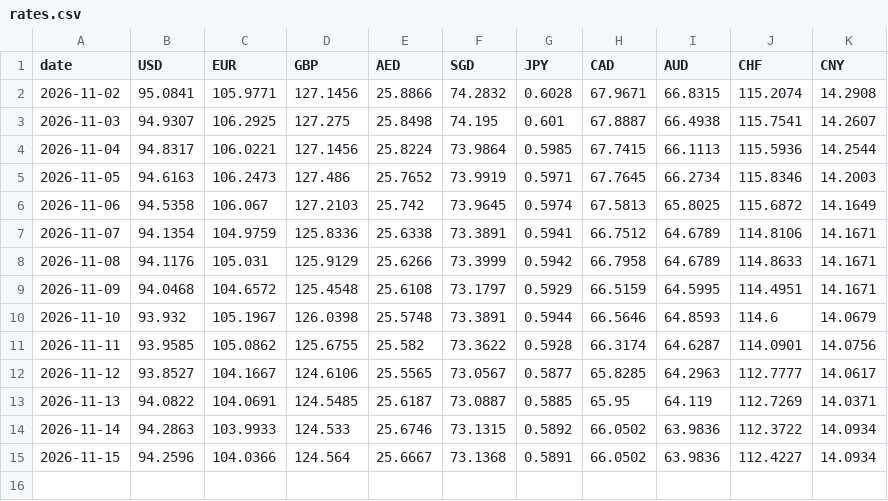
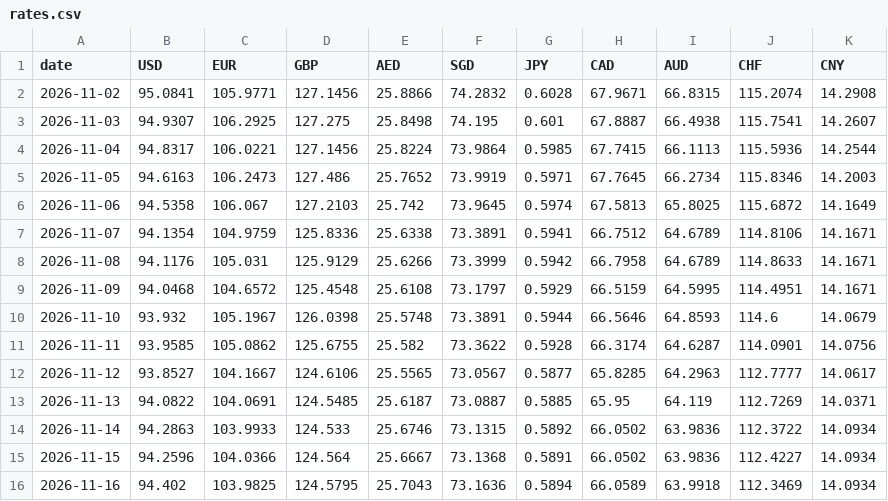
Before and after one commit to prathamesh121/inr-exchange-rates, a CSV file: data/rates.csv, drawn as a sheet.

Commit message:
rates: 2026-11-16

```diff
--- a/data/rates.csv
+++ b/data/rates.csv
@@ -15 +15,2 @@ date,USD,EUR,GBP,AED,SGD,JPY,CAD,AUD,CHF,CNY
 2026-11-15,94.2596,104.0366,124.564,25.6667,73.1368,0.5891,66.0502,63.9836,112.4227,14.0934
+2026-11-16,94.402,103.9825,124.5795,25.7043,73.1636,0.5894,66.0589,63.9918,112.3469,14.0934
```
Also changed, not shown: 1 other file.
